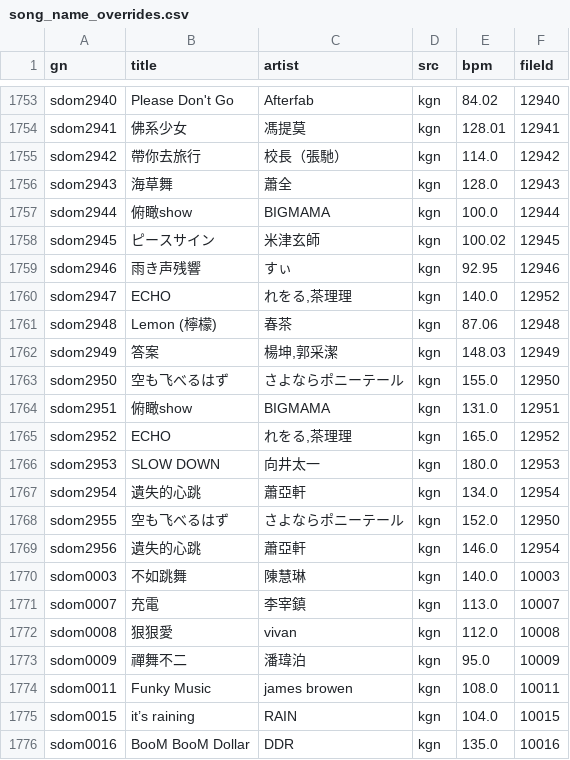
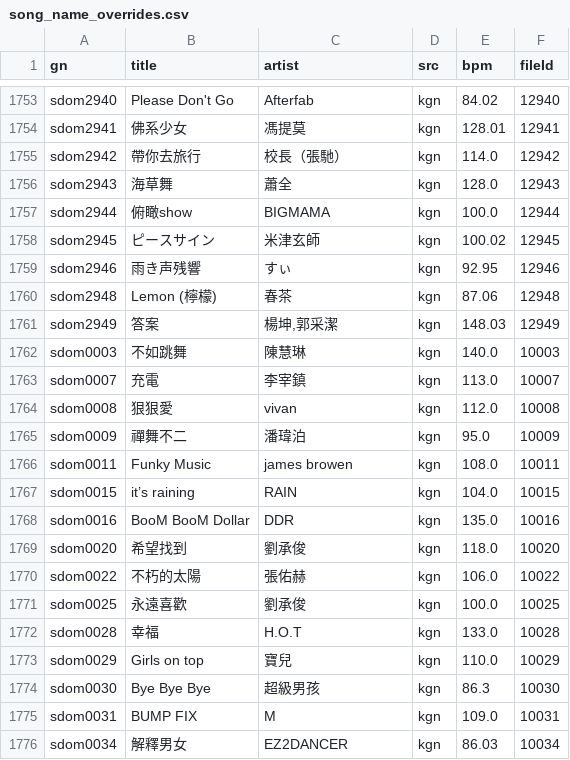
Before and after one commit to Yhaniki/65_remake, a CSV file: 65/My project/Assets/StreamingAssets/song_name_overrides.csv, drawn as a sheet; only a part is shown, gaps mark what is left out; the shorter side is filled out with more unchanged rows.

```diff
--- a/65/My project/Assets/StreamingAssets/song_name_overrides.csv
+++ b/65/My project/Assets/StreamingAssets/song_name_overrides.csv
@@ -1759,12 +1759,4 @@ sdom2945,ピースサイン,米津玄師,kgn,100.02,12945
 sdom2946,雨き声残響,すぃ,kgn,92.95,12946
-sdom2947,ECHO,"れをる,茶理理",kgn,140.0,12952
 sdom2948,Lemon (檸檬),春茶,kgn,87.06,12948
 sdom2949,答案,"楊坤,郭采潔",kgn,148.03,12949
-sdom2950,空も飞べるはず,さよならポニーテール,kgn,155.0,12950
-sdom2951,俯瞰show,BIGMAMA,kgn,131.0,12951
-sdom2952,ECHO,"れをる,茶理理",kgn,165.0,12952
-sdom2953,SLOW DOWN,向井太一,kgn,180.0,12953
-sdom2954,遺失的心跳,蕭亞軒,kgn,134.0,12954
-sdom2955,空も飞べるはず,さよならポニーテール,kgn,152.0,12950
-sdom2956,遺失的心跳,蕭亞軒,kgn,146.0,12954
 sdom0003,不如跳舞,陳慧琳,kgn,140.0,10003
```
Also changed, not shown: 25 other files.
